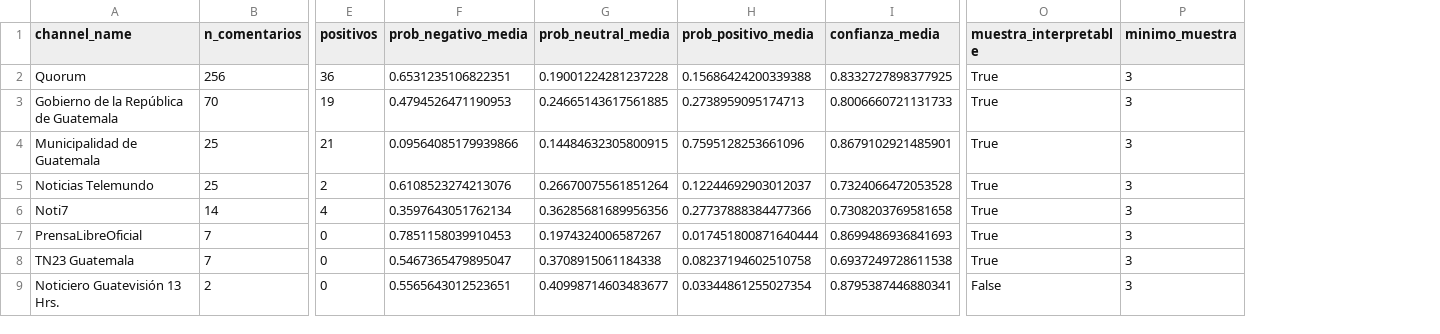
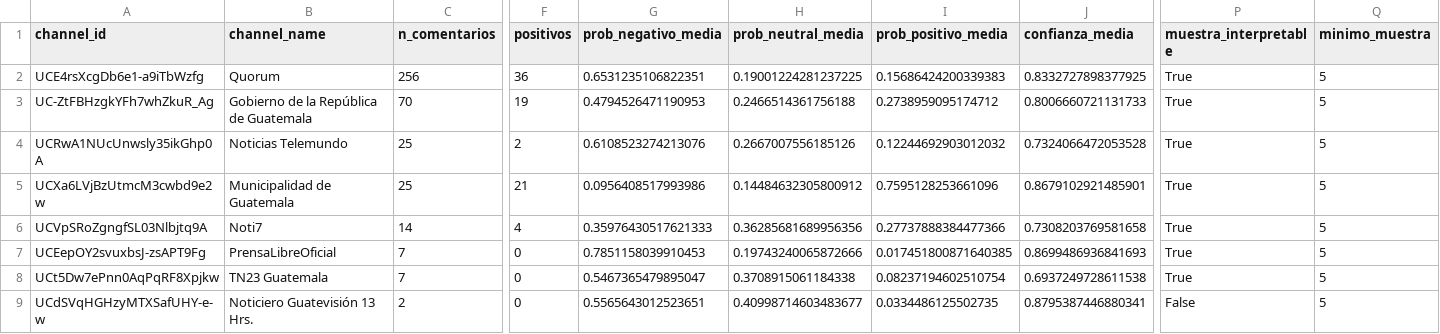
Before and after one commit to DanielBarillasM/Laboratorio-6.-Analitica-de-Redes-Sociales_Grupo-1_DS_Sec-10, a CSV file: outputs/tables/sentimiento_por_canal.csv, drawn as a sheet; only a part is shown, gaps mark what is left out; removed rows and columns are numbered as before the commit, all else as after; rows hold the shown columns only; the diff names each change by its address in the sheet, - before the commit and + after, or states it on an @@ line.

```diff
--- a/outputs/tables/sentimiento_por_canal.csv
+++ b/outputs/tables/sentimiento_por_canal.csv
+column A (channel_id), rows 2-4: UCE4rsXcgDb6e1-a9iTbWzfg | UC-ZtFBHzgkYFh7whZkuR_Ag | UCRwA1NUcUnwsly35ikGhp0A; rows 6-9: UCVpSRoZgngfSL03Nlbjtq9A | UCEepOY2svuxbsJ-zsAPT9Fg | UCt5Dw7ePnn0AqPqRF8Xpjkw | UCdSVqHGHzyMTXSafUHY-e-w
-H2 (prob_neutral_media): 0.19001224281237228
+H2 (prob_neutral_media): 0.19001224281237225
-I2 (prob_positivo_media): 0.15686424200339388
+I2 (prob_positivo_media): 0.15686424200339383
-Q2:Q3 (minimo_muestra): 3
+Q2:Q3 (minimo_muestra): 5
-H3 (prob_neutral_media): 0.24665143617561885
+H3 (prob_neutral_media): 0.2466514361756188
-I3 (prob_positivo_media): 0.2738959095174713
+I3 (prob_positivo_media): 0.2738959095174712
-row 4: Municipalidad de Guatemala | 25 | 21 | 0.09564085179939866 | 0.14484632305800915 | 0.7595128253661096 | 0.8679102921485901 | True | 3
-H4 (prob_neutral_media): 0.26670075561851264
+H4 (prob_neutral_media): 0.2667007556185126
-I4 (prob_positivo_media): 0.12244692903012037
+I4 (prob_positivo_media): 0.12244692903012032
-Q4 (minimo_muestra): 3
+Q4 (minimo_muestra): 5
+row 5: UCXa6LVjBzUtmcM3cwbd9e2w | Municipalidad de Guatemala | 25 | 21 | 0.0956408517993986 | 0.14484632305800912 | 0.7595128253661096 | 0.8679102921485901 | True | 5
-G6 (prob_negativo_media): 0.3597643051762134
+G6 (prob_negativo_media): 0.35976430517621333
-Q6:Q9 (minimo_muestra): 3
+Q6:Q9 (minimo_muestra): 5
-H7 (prob_neutral_media): 0.1974324006587267
+H7 (prob_neutral_media): 0.19743240065872666
-I7 (prob_positivo_media): 0.017451800871640444
+I7 (prob_positivo_media): 0.017451800871640385
-I8 (prob_positivo_media): 0.08237194602510758
+I8 (prob_positivo_media): 0.08237194602510754
-I9 (prob_positivo_media): 0.03344861255027354
+I9 (prob_positivo_media): 0.0334486125502735
```
Also changed, not shown: outputs/tables/centralidad_autores.csv, outputs/tables/comunidades_principales_estructura.csv, 34 other files.
